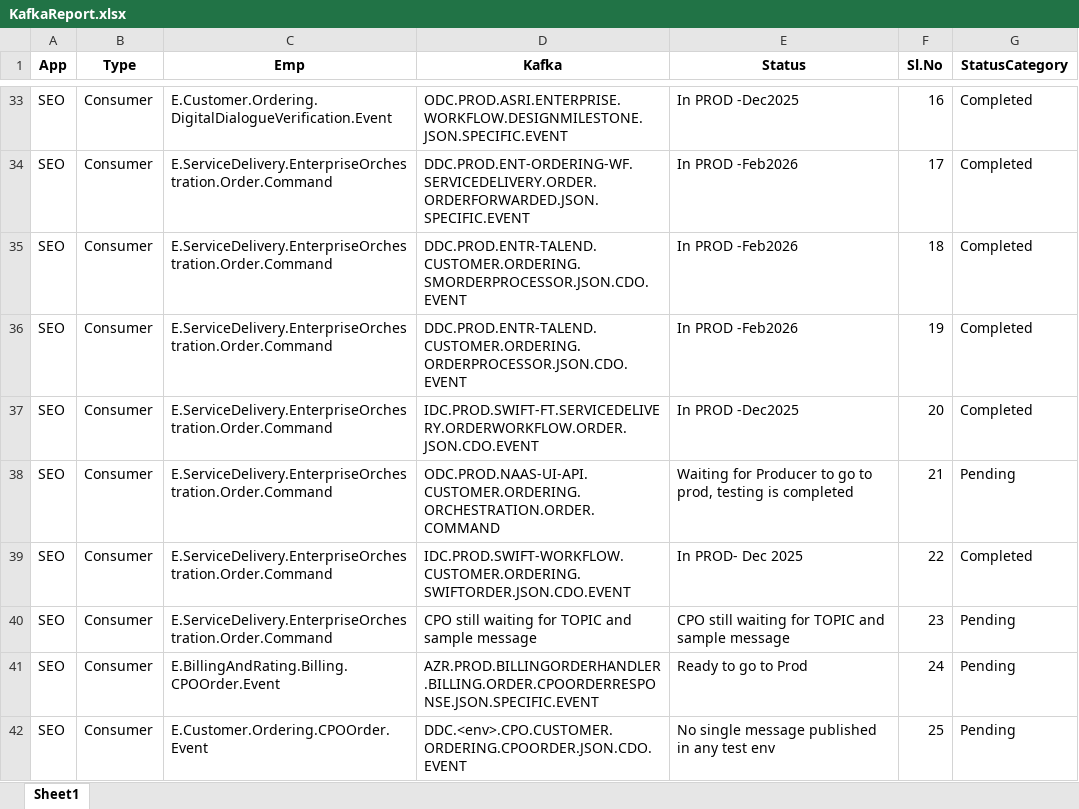
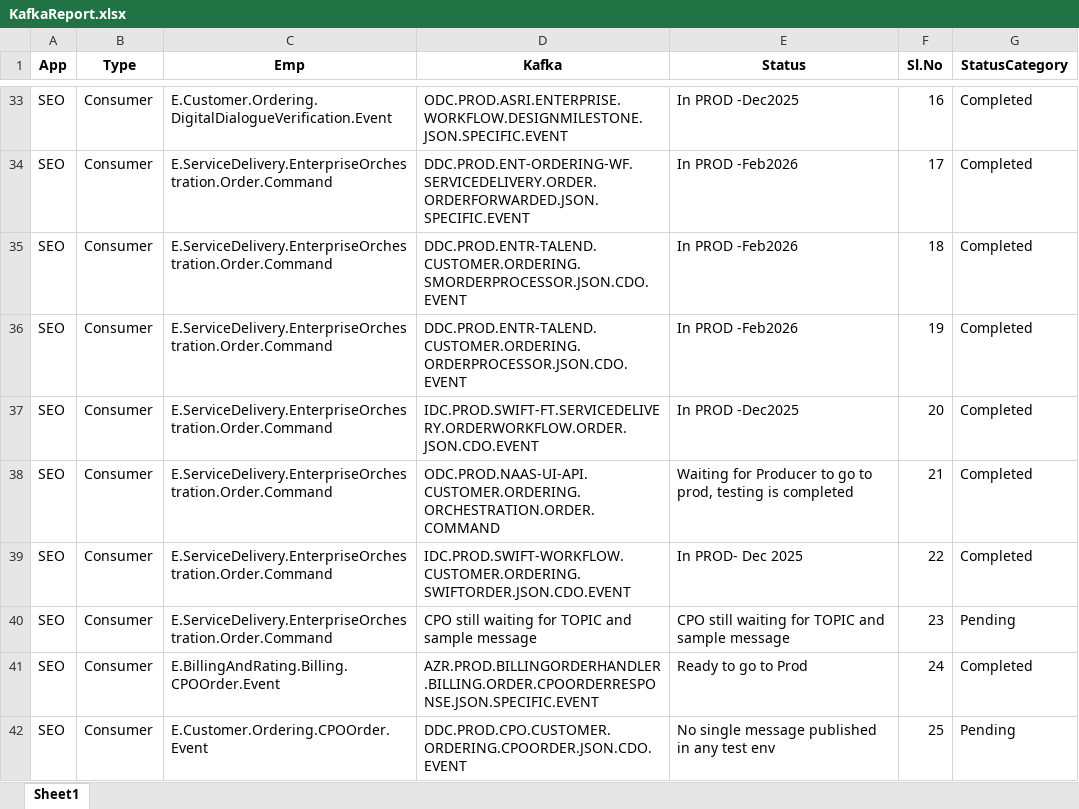
Before and after one commit to NaveenKG2/kafka-report-dashboard, an Excel workbook: KafkaReport.xlsx, sheet Sheet1, drawn as a sheet; only a part is shown, gaps mark what is left out; values as stored, in another font and other column widths than the file's, no borders; the diff covers the shown part only; the diff names each change by its address in the sheet, - before the commit and + after, or states it on an @@ line.

Commit message:
updated file

```diff
--- a/KafkaReport.xlsx (sheet Sheet1)
+++ b/KafkaReport.xlsx (sheet Sheet1)
-G38 (StatusCategory): Pending
+G38 (StatusCategory): Completed
-G41 (StatusCategory): Pending
+G41 (StatusCategory): Completed
-D42 (Kafka): DDC.<env>.CPO.CUSTOMER.ORDERING.CPOORDER.JSON.CDO.EVENT
+D42 (Kafka): DDC.PROD.CPO.CUSTOMER.ORDERING.CPOORDER.JSON.CDO.EVENT
```
Also changed, not shown: 1 added row and 6 edited cells elsewhere in this sheet.
